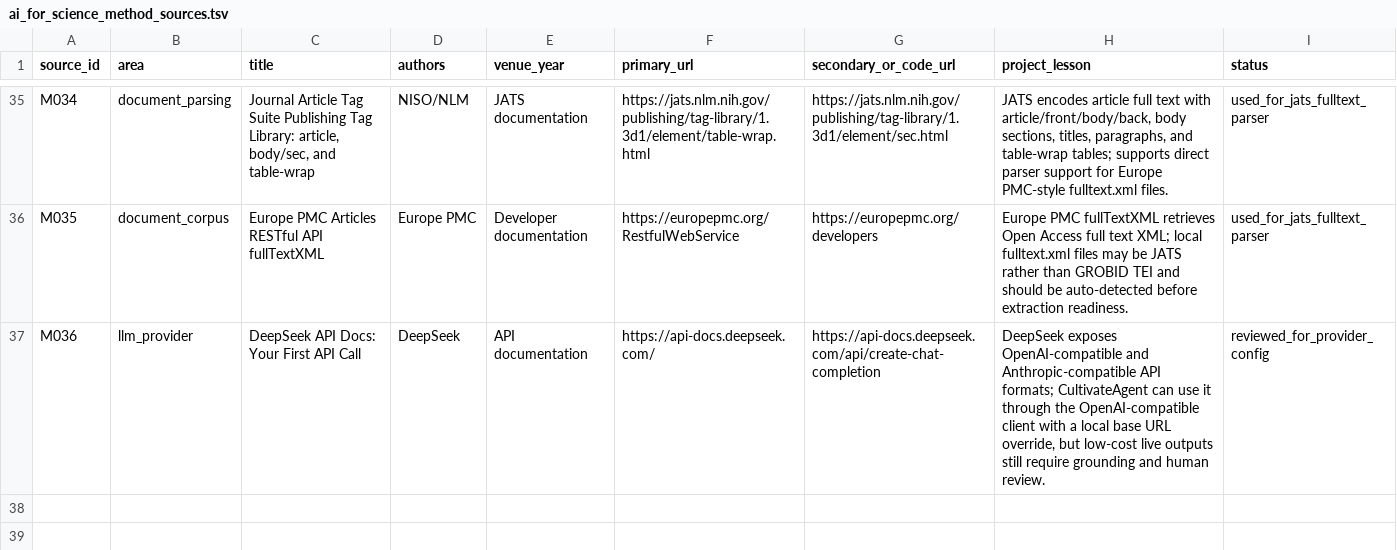
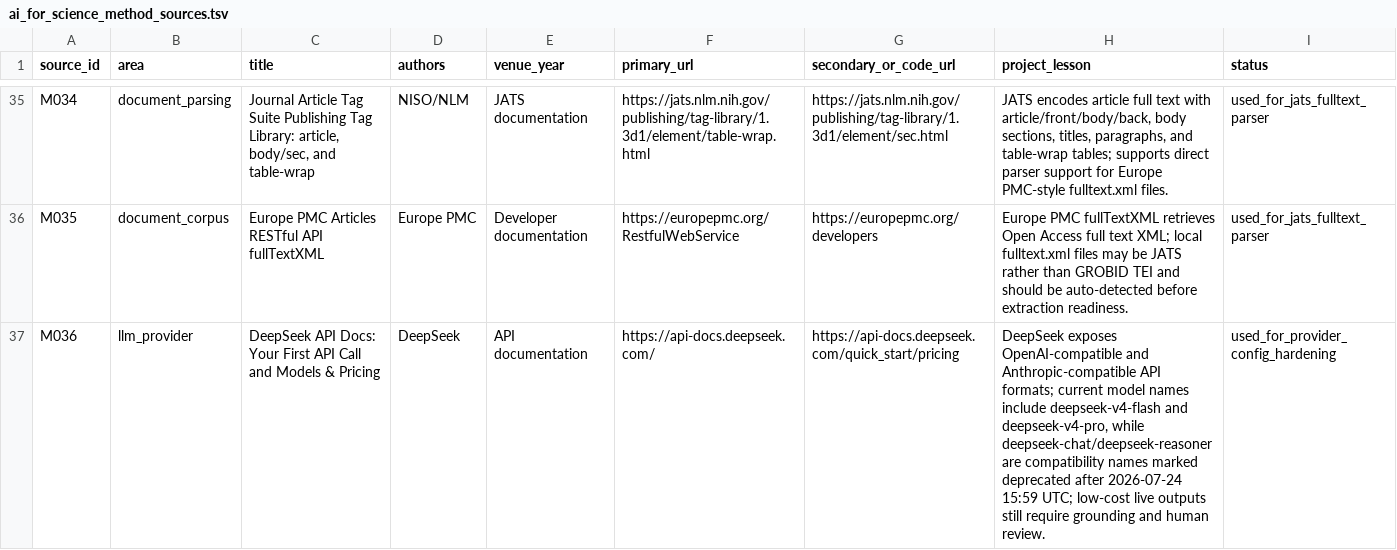
Before and after one commit to SolarAscent/CultivateAgent, a TSV file: data/literature/ai_for_science_method_sources.tsv, drawn as a sheet; only a part is shown, gaps mark what is left out.

Commit message:
chore(llm): harden DeepSeek compatible config

```diff
--- a/data/literature/ai_for_science_method_sources.tsv
+++ b/data/literature/ai_for_science_method_sources.tsv
@@ -36,2 +36,2 @@ M034	document_parsing	Journal Article Tag Suite Publishing Tag Library: article,
 M035	document_corpus	Europe PMC Articles RESTful API fullTextXML	Europe PMC	Developer documentation	https://europepmc.org/RestfulWebService	https://europepmc.org/developers	Europe PMC fullTextXML retrieves Open Access full text XML; local fulltext.xml files may be JATS rather than GROBID TEI and should be auto-detected before extraction readiness.	used_for_jats_fulltext_parser
-M036	llm_provider	DeepSeek API Docs: Your First API Call	DeepSeek	API documentation	https://api-docs.deepseek.com/	https://api-docs.deepseek.com/api/create-chat-completion	DeepSeek exposes OpenAI-compatible and Anthropic-compatible API formats; CultivateAgent can use it through the OpenAI-compatible client with a local base URL override, but low-cost live outputs still require grounding and human review.	reviewed_for_provider_config
+M036	llm_provider	DeepSeek API Docs: Your First API Call and Models & Pricing	DeepSeek	API documentation	https://api-docs.deepseek.com/	https://api-docs.deepseek.com/quick_start/pricing	DeepSeek exposes OpenAI-compatible and Anthropic-compatible API formats; current model names include deepseek-v4-flash and deepseek-v4-pro, while deepseek-chat/deepseek-reasoner are compatibility names marked deprecated after 2026-07-24 15:59 UTC; low-cost live outputs still require grounding and human review.	used_for_provider_config_hardening
```
Also changed, not shown: 12 other files.
